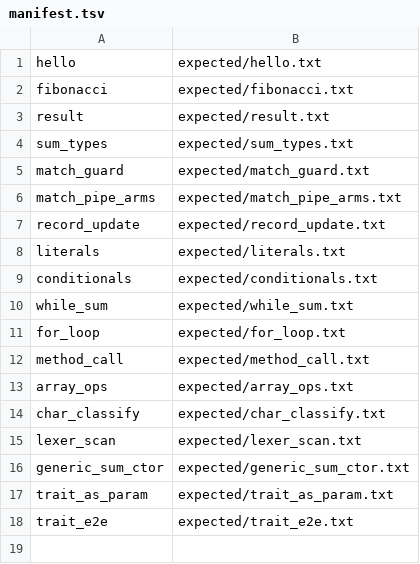
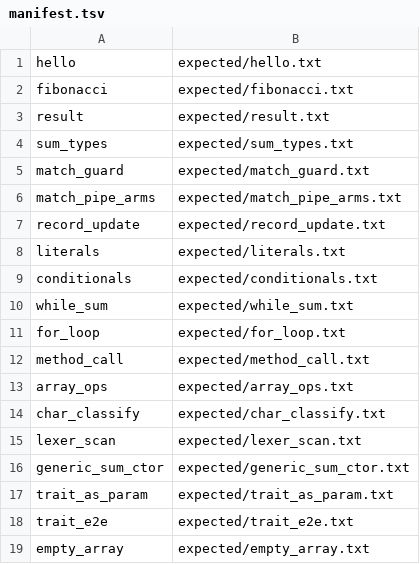
Before and after one commit to jenya239/mlc, a TSV file: specs/regression/manifest.tsv, drawn as a sheet.

Commit message:
test(regression): add empty_array (typed [] coercion H9)
Ruby and mlcc both print 0; gate 19 programs.

```diff
--- a/specs/regression/manifest.tsv
+++ b/specs/regression/manifest.tsv
@@ -18 +18,2 @@ trait_as_param	expected/trait_as_param.txt
 trait_e2e	expected/trait_e2e.txt
+empty_array	expected/empty_array.txt
```
Also changed, not shown: 2 other files.
